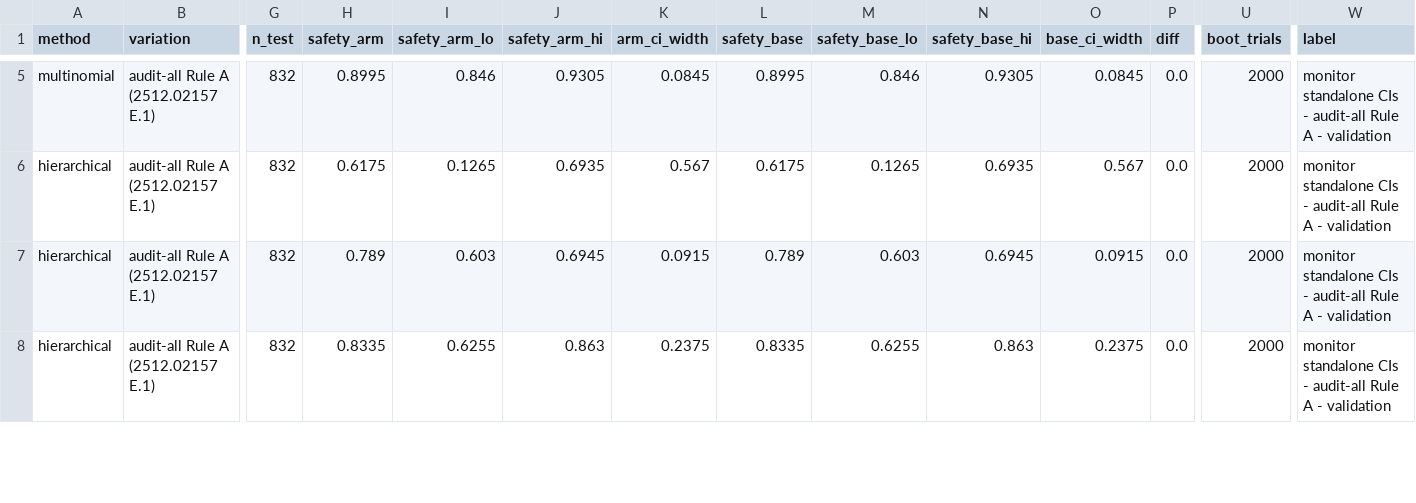
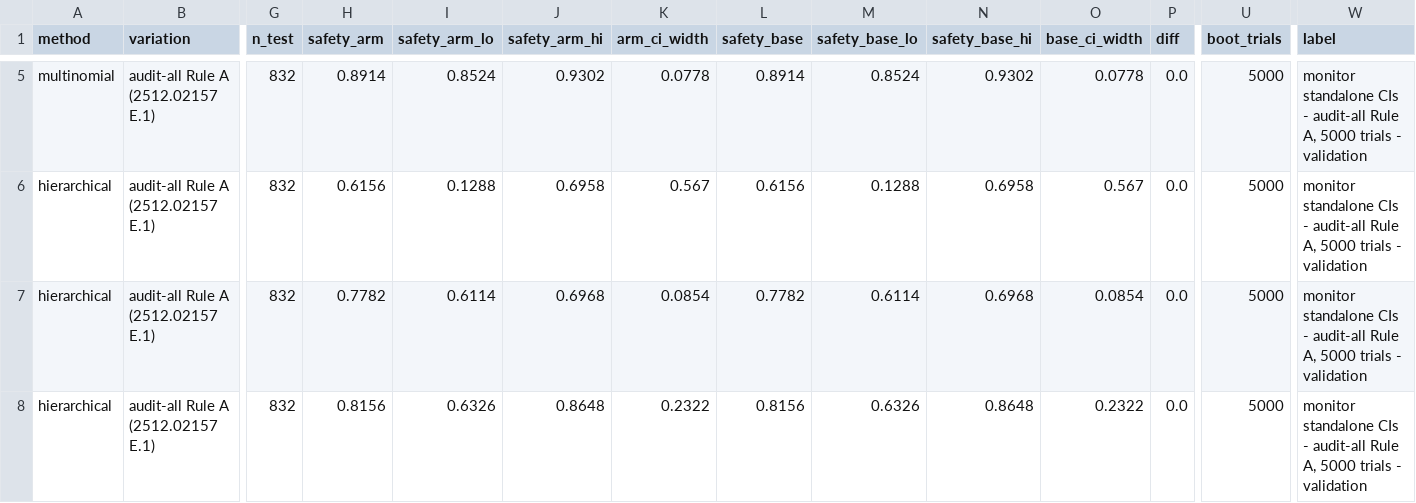
Before and after one commit to rkj26/unit_testing_mvp, a CSV file: reports/bootstrap_monitor_standalone_ruleA.csv, drawn as a sheet; only a part is shown, gaps mark what is left out; the diff covers the shown part only; the diff names each change by its address in the sheet, - before the commit and + after, or states it on an @@ line.

```diff
--- a/reports/bootstrap_monitor_standalone_ruleA.csv
+++ b/reports/bootstrap_monitor_standalone_ruleA.csv
-H5 (safety_arm): 0.8995
+H5 (safety_arm): 0.8914
-I5 (safety_arm_lo): 0.846
+I5 (safety_arm_lo): 0.8524
-J5 (safety_arm_hi): 0.9305
+J5 (safety_arm_hi): 0.9302
-K5 (arm_ci_width): 0.0845
+K5 (arm_ci_width): 0.0778
-L5 (safety_base): 0.8995
+L5 (safety_base): 0.8914
-M5 (safety_base_lo): 0.846
+M5 (safety_base_lo): 0.8524
-N5 (safety_base_hi): 0.9305
+N5 (safety_base_hi): 0.9302
-O5 (base_ci_width): 0.0845
+O5 (base_ci_width): 0.0778
-U5:U8 (boot_trials): 2000
+U5:U8 (boot_trials): 5000
-W5:W8 (label): …audit-all Rule A - validation
+W5:W8 (label): …audit-all Rule A, 5000 trials - validation
-H6 (safety_arm): 0.6175
+H6 (safety_arm): 0.6156
-I6 (safety_arm_lo): 0.1265
+I6 (safety_arm_lo): 0.1288
-J6 (safety_arm_hi): 0.6935
+J6 (safety_arm_hi): 0.6958
-L6 (safety_base): 0.6175
+L6 (safety_base): 0.6156
-M6 (safety_base_lo): 0.1265
+M6 (safety_base_lo): 0.1288
-N6 (safety_base_hi): 0.6935
+N6 (safety_base_hi): 0.6958
-H7 (safety_arm): 0.789
+H7 (safety_arm): 0.7782
-I7 (safety_arm_lo): 0.603
+I7 (safety_arm_lo): 0.6114
-J7 (safety_arm_hi): 0.6945
+J7 (safety_arm_hi): 0.6968
-K7 (arm_ci_width): 0.0915
+K7 (arm_ci_width): 0.0854
-L7 (safety_base): 0.789
+L7 (safety_base): 0.7782
-M7 (safety_base_lo): 0.603
+M7 (safety_base_lo): 0.6114
-N7 (safety_base_hi): 0.6945
+N7 (safety_base_hi): 0.6968
-O7 (base_ci_width): 0.0915
+O7 (base_ci_width): 0.0854
-H8 (safety_arm): 0.8335
+H8 (safety_arm): 0.8156
-I8 (safety_arm_lo): 0.6255
+I8 (safety_arm_lo): 0.6326
-J8 (safety_arm_hi): 0.863
+J8 (safety_arm_hi): 0.8648
-K8 (arm_ci_width): 0.2375
+K8 (arm_ci_width): 0.2322
-L8 (safety_base): 0.8335
+L8 (safety_base): 0.8156
-M8 (safety_base_lo): 0.6255
+M8 (safety_base_lo): 0.6326
-N8 (safety_base_hi): 0.863
+N8 (safety_base_hi): 0.8648
-O8 (base_ci_width): 0.2375
+O8 (base_ci_width): 0.2322
```
Also changed, not shown: 120 edited cells elsewhere in this file, reports/bootstrap_fewshot_ruleA.csv, 1 other file.
